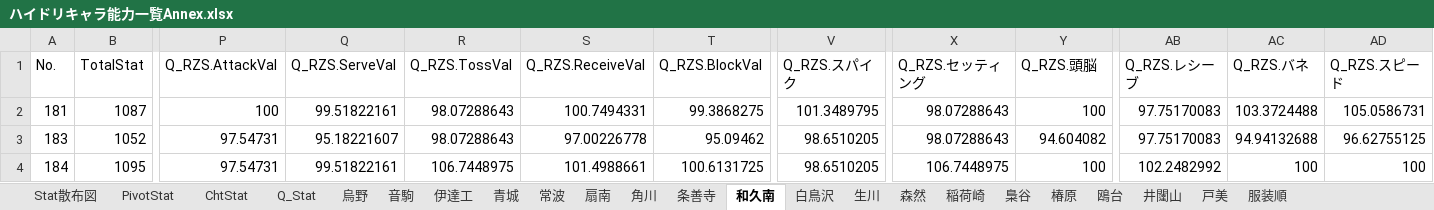
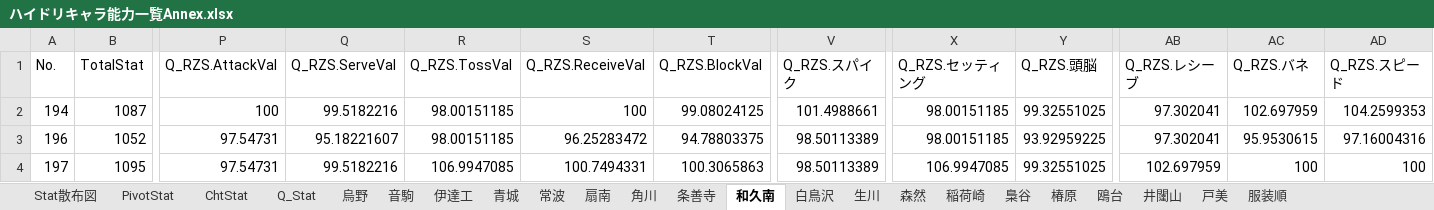
Before and after one commit to GentlemensLotus/haikyuu_haidream_public, an Excel workbook: PlayersParams/ハイドリキャラ能力一覧Annex.xlsx, sheet 和久南, drawn as a sheet; only a part is shown, gaps mark what is left out; values as stored, in another font and other column widths than the file's, no borders; table styles not drawn; the diff covers the shown part only; the diff names each change by its address in the sheet, - before the commit and + after, or states it on an @@ line.

```diff
--- a/PlayersParams/ハイドリキャラ能力一覧Annex.xlsx (sheet 和久南)
+++ b/PlayersParams/ハイドリキャラ能力一覧Annex.xlsx (sheet 和久南)
-A2 (No.): 181
+A2 (No.): 194
-Q2 (Q_RZS.ServeVal): 99.51822161
+Q2 (Q_RZS.ServeVal): 99.5182216
-R2:R3 (Q_RZS.TossVal): 98.07288643
+R2:R3 (Q_RZS.TossVal): 98.00151185
-S2 (Q_RZS.ReceiveVal): 100.7494331
+S2 (Q_RZS.ReceiveVal): 100
-T2 (Q_RZS.BlockVal): 99.3868275
+T2 (Q_RZS.BlockVal): 99.08024125
-V2 (Q_RZS.スパイク): 101.3489795
+V2 (Q_RZS.スパイク): 101.4988661
-X2:X3 (Q_RZS.セッティング): 98.07288643
+X2:X3 (Q_RZS.セッティング): 98.00151185
-Y2 (Q_RZS.頭脳): 100
+Y2 (Q_RZS.頭脳): 99.32551025
-AB2:AB3 (Q_RZS.レシーブ): 97.75170083
+AB2:AB3 (Q_RZS.レシーブ): 97.302041
-AC2 (Q_RZS.バネ): 103.3724488
+AC2 (Q_RZS.バネ): 102.697959
-AD2 (Q_RZS.スピード): 105.0586731
+AD2 (Q_RZS.スピード): 104.2599353
-A3 (No.): 183
+A3 (No.): 196
-S3 (Q_RZS.ReceiveVal): 97.00226778
+S3 (Q_RZS.ReceiveVal): 96.25283472
-T3 (Q_RZS.BlockVal): 95.09462
+T3 (Q_RZS.BlockVal): 94.78803375
-V3:V4 (Q_RZS.スパイク): 98.6510205
+V3:V4 (Q_RZS.スパイク): 98.50113389
-Y3 (Q_RZS.頭脳): 94.604082
+Y3 (Q_RZS.頭脳): 93.92959225
-AC3 (Q_RZS.バネ): 94.94132688
+AC3 (Q_RZS.バネ): 95.9530615
-AD3 (Q_RZS.スピード): 96.62755125
+AD3 (Q_RZS.スピード): 97.16004316
-A4 (No.): 184
+A4 (No.): 197
-Q4 (Q_RZS.ServeVal): 99.51822161
+Q4 (Q_RZS.ServeVal): 99.5182216
-R4 (Q_RZS.TossVal): 106.7448975
+R4 (Q_RZS.TossVal): 106.9947085
-S4 (Q_RZS.ReceiveVal): 101.4988661
+S4 (Q_RZS.ReceiveVal): 100.7494331
-T4 (Q_RZS.BlockVal): 100.6131725
+T4 (Q_RZS.BlockVal): 100.3065863
-X4 (Q_RZS.セッティング): 106.7448975
+X4 (Q_RZS.セッティング): 106.9947085
-Y4 (Q_RZS.頭脳): 100
+Y4 (Q_RZS.頭脳): 99.32551025
-AB4 (Q_RZS.レシーブ): 102.2482992
+AB4 (Q_RZS.レシーブ): 102.697959
```
Also changed, not shown: 1 added row and 56 edited cells elsewhere in this sheet, sheet Q_Stat, sheet 服装順, charts or pictures, 15 other files.
